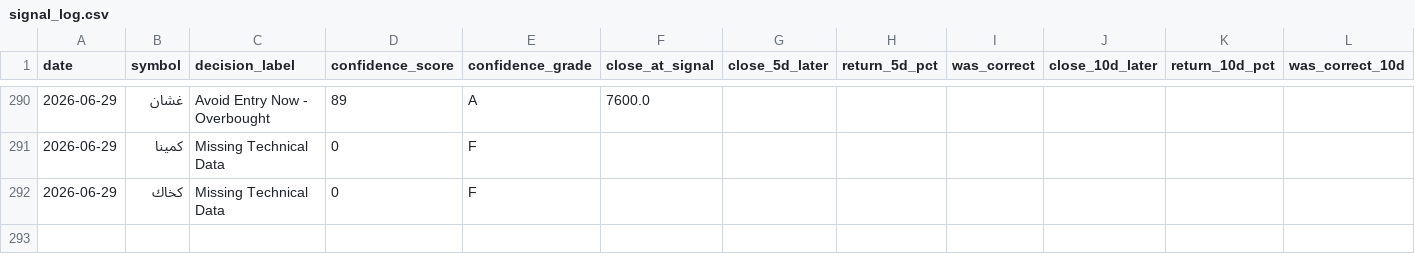
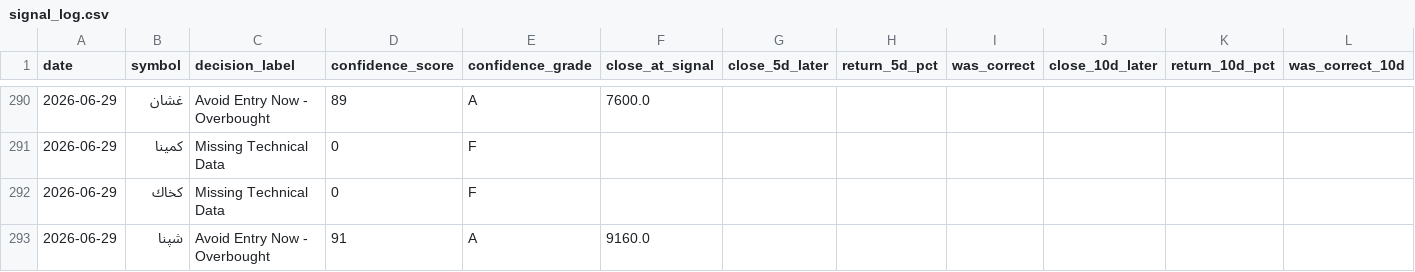
Before and after one commit to mohammadbayati/Iran-Stock-Ai-System, a CSV file: data/signal_log.csv, drawn as a sheet; only a part is shown, gaps mark what is left out; the diff names each change by its address in the sheet, - before the commit and + after, or states it on an @@ line.

```diff
--- a/data/signal_log.csv
+++ b/data/signal_log.csv
+row 293: 2026-06-29 | شپنا | Avoid Entry Now - Overbought | 91 | A | 9160.0
```
Also changed, not shown: 2 other files.
